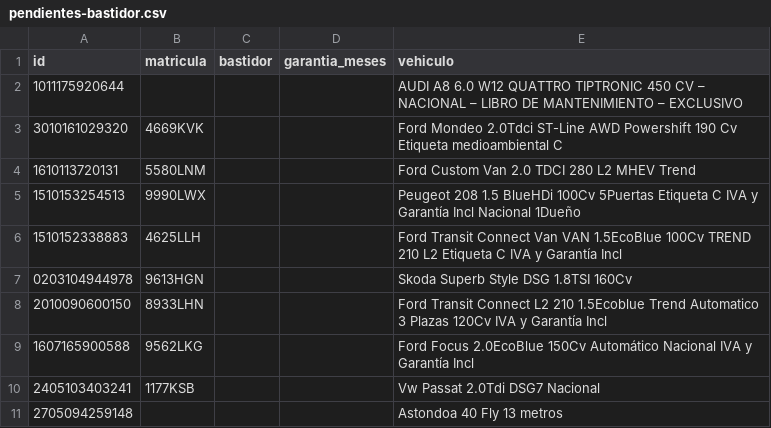
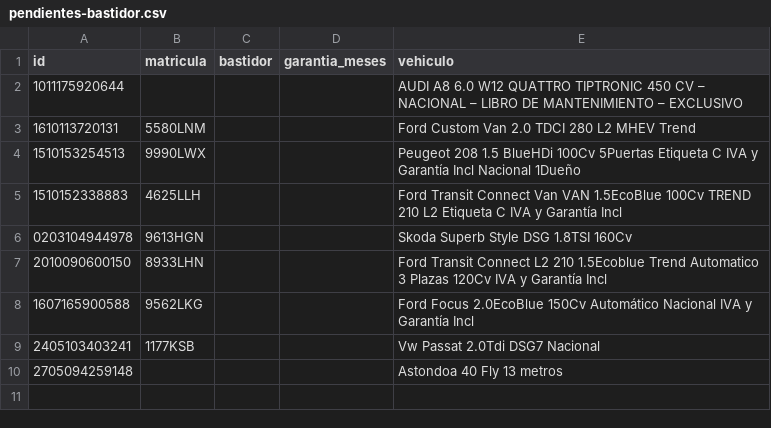
Before and after one commit to craciuncarlos9-source/MIDCar-Feed, a CSV file: publico/pendientes-bastidor.csv, drawn as a sheet.

```diff
--- a/publico/pendientes-bastidor.csv
+++ b/publico/pendientes-bastidor.csv
@@ -2,3 +2,2 @@
 1011175920644,,,,AUDI A8 6.0 W12 QUATTRO TIPTRONIC 450 CV – NACIONAL – LIBRO DE MANTENIMIENTO – EXCLUSIVO
-3010161029320,4669KVK,,,Ford Mondeo 2.0Tdci ST-Line AWD Powershift 190 Cv Etiqueta medioambiental C
 1610113720131,5580LNM,,,Ford Custom Van 2.0 TDCI 280 L2 MHEV Trend
```
Also changed, not shown: publico/google-vehicle-ads.tsv, publico/stock.csv, 5 other files.
